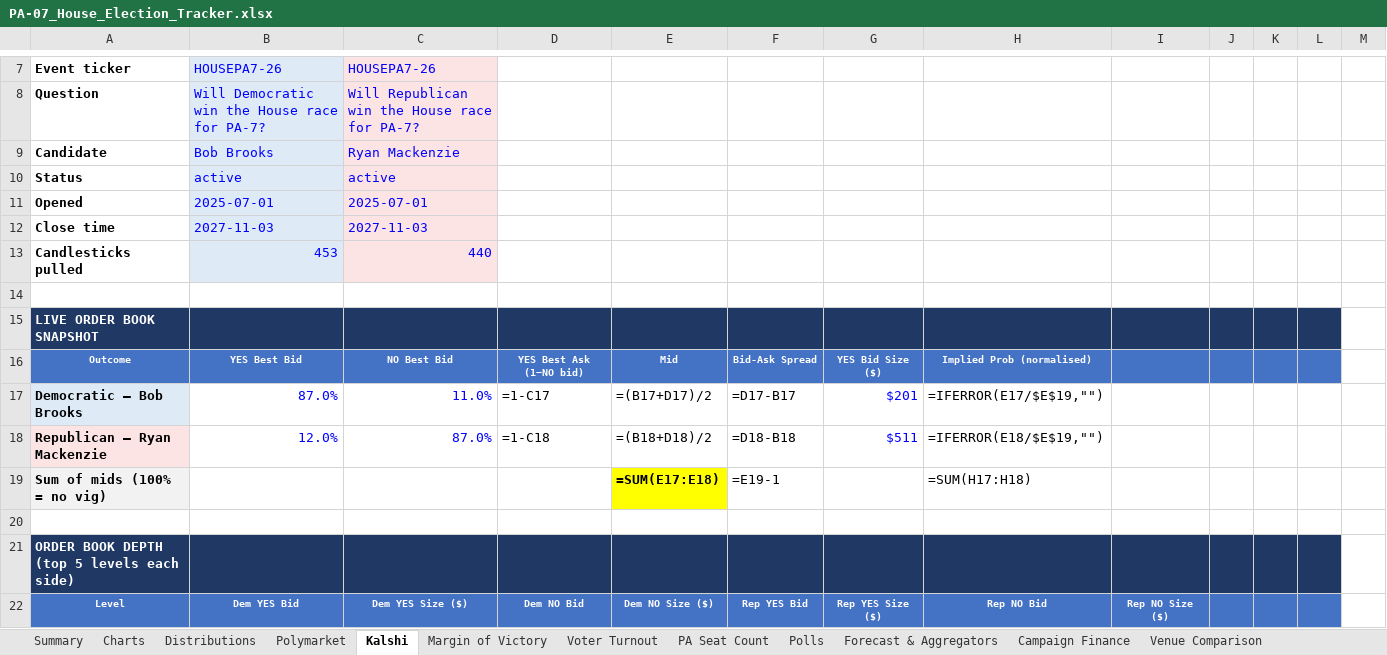
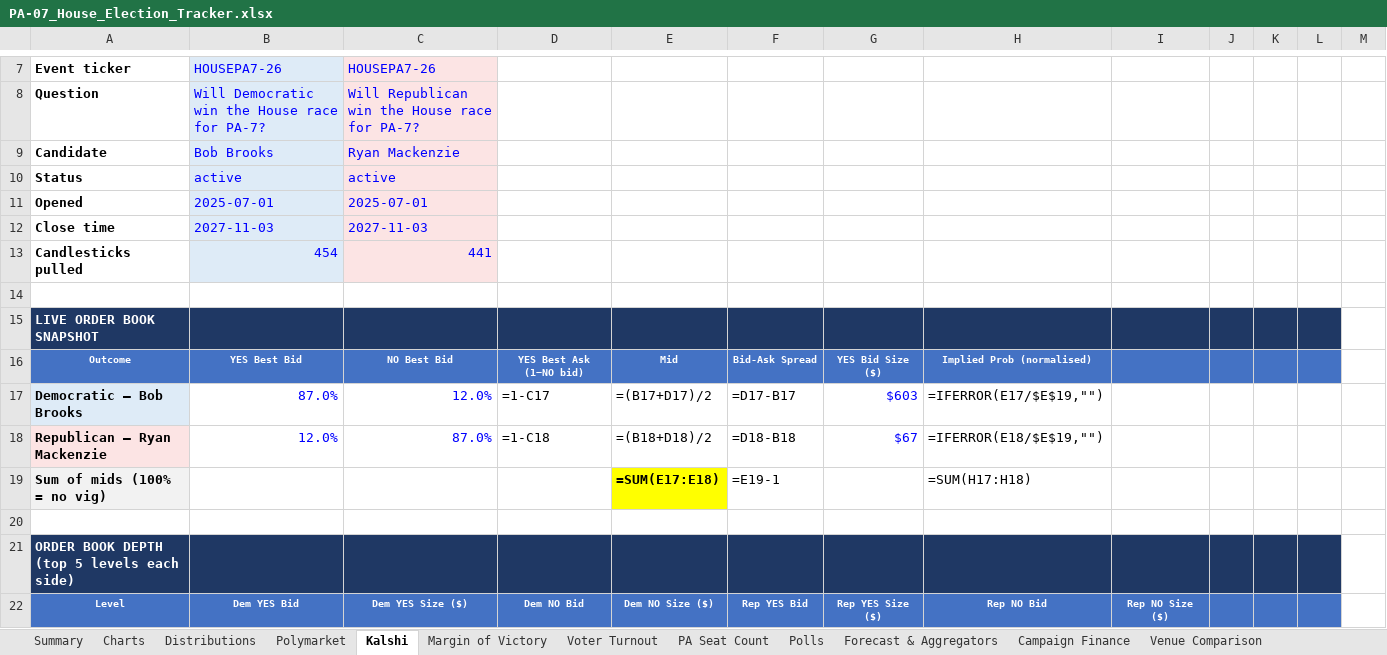
Before and after one commit to weinsteincharles27-del/pa07-tracker, an Excel workbook: site/PA-07_House_Election_Tracker.xlsx, sheet Kalshi, drawn as a sheet; only a part is shown, gaps mark what is left out; values as stored, in another font and other column widths than the file's, no borders; formulas without a stored value are shown as written; removed rows and columns are numbered as before the commit, all else as after; the diff covers the shown part only; the diff names each change by its address in the sheet, - before the commit and + after, or states it on an @@ line.

```diff
--- a/site/PA-07_House_Election_Tracker.xlsx (sheet Kalshi)
+++ b/site/PA-07_House_Election_Tracker.xlsx (sheet Kalshi)
@@ column A renumbered between rows 2 and 25 @@
-row 13: Candlesticks pulled | 453 | 440
+row 13: Candlesticks pulled | 454 | 441
-C17: 11.0%
+C17: 12.0%
-G17: $201
+G17: $603
-G18: $511
+G18: $67
```
Also changed, not shown: 2 added rows, 1 removed row and 19 edited cells elsewhere in this sheet, sheet Venue Comparison, sheet Margin of Victory, sheet PA Seat Count, sheet Voter Turnout, sheet Polymarket, sheet Summary, 6 more sheets, charts or pictures, 7 other files.
